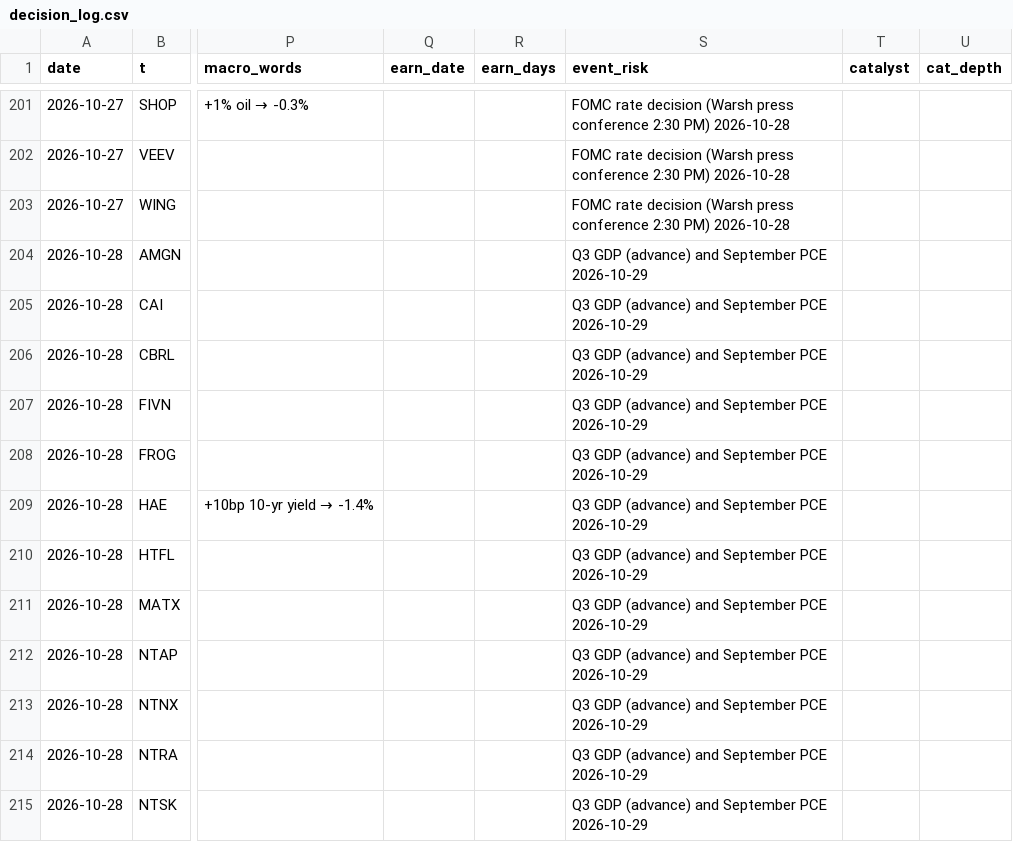
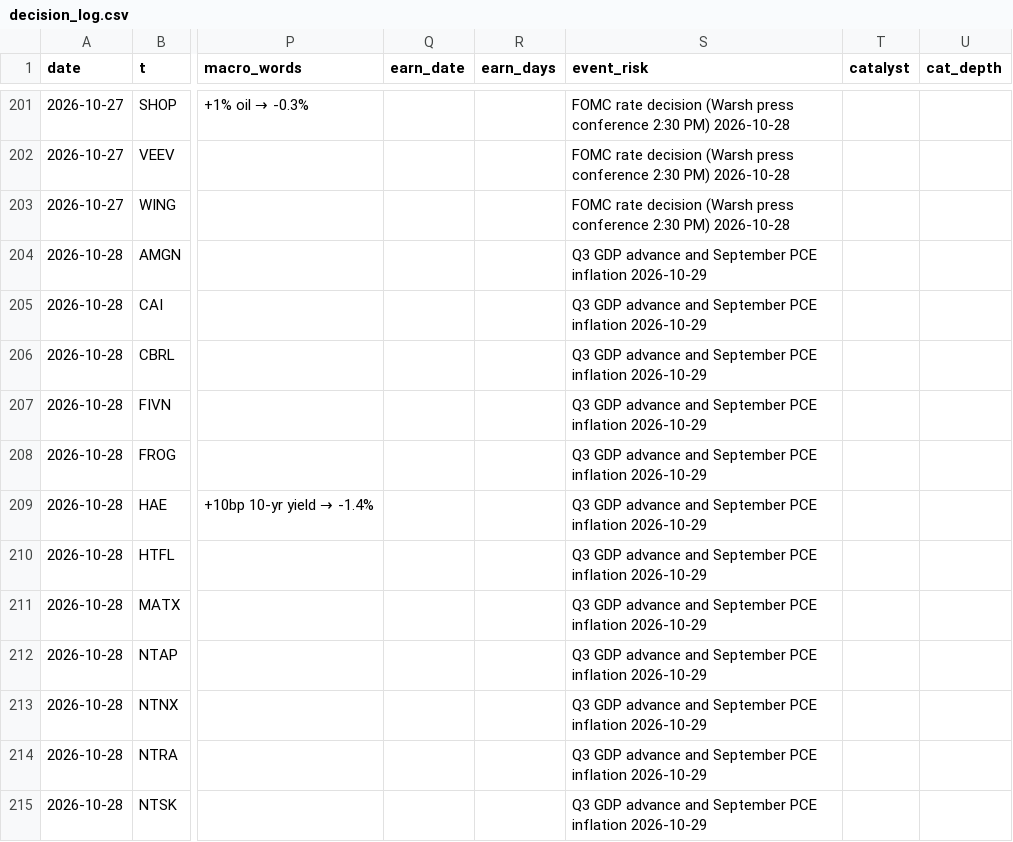
Before and after one commit to az123-stack/breadth-monitor, a CSV file: data/decision_log.csv, drawn as a sheet; only a part is shown, gaps mark what is left out; the diff covers the shown part only; the diff names each change by its address in the sheet, - before the commit and + after, or states it on an @@ line.

```diff
--- a/data/decision_log.csv
+++ b/data/decision_log.csv
-S204:S215 (event_risk): Q3 GDP (advance) and September PCE 2026-10-29
+S204:S215 (event_risk): Q3 GDP advance and September PCE inflation 2026-10-29
```
Also changed, not shown: 16 edited cells elsewhere in this file, 4 other files.
